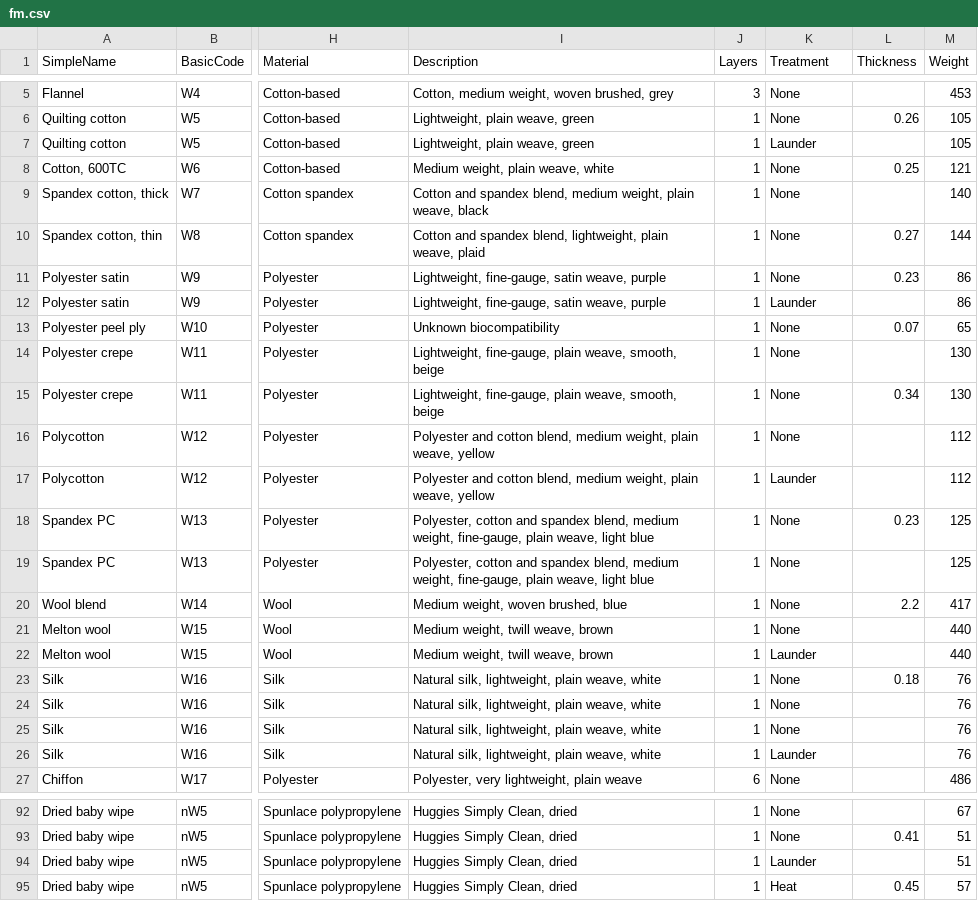
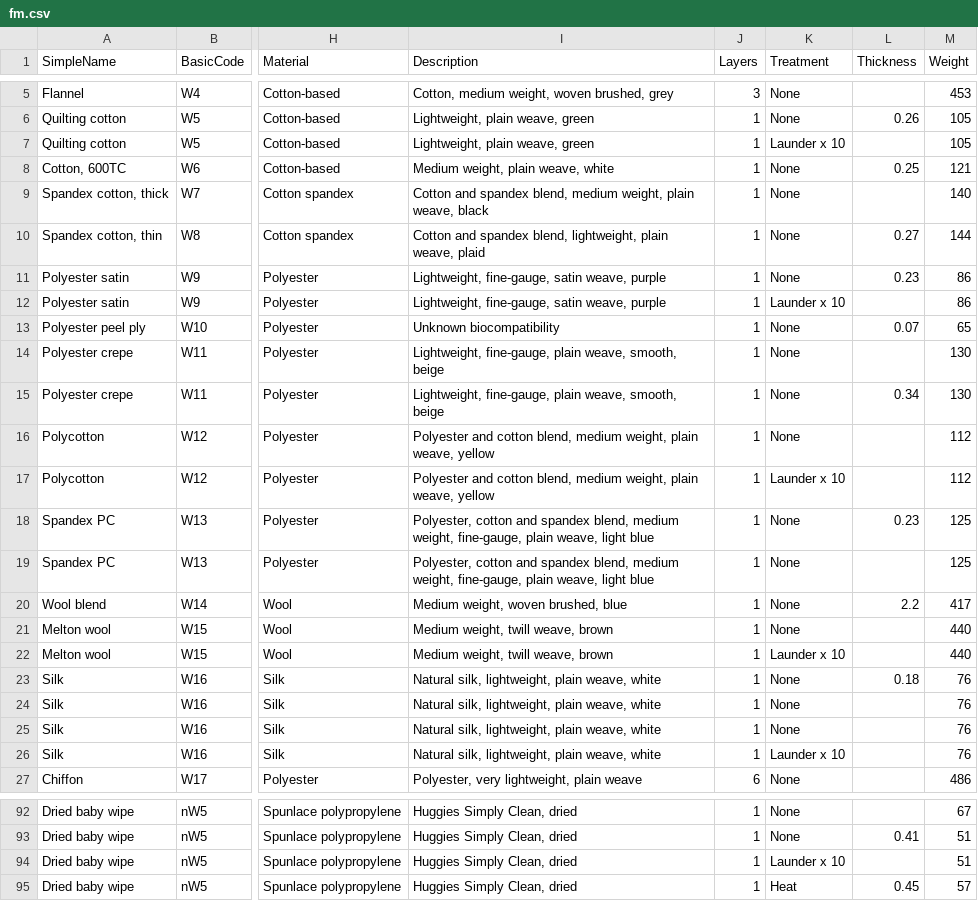
Before and after one commit to tsipkens/fmviz, a CSV file: data/fm.csv, drawn as a sheet; only a part is shown, gaps mark what is left out; the diff covers the shown part only; the diff names each change by its address in the sheet, - before the commit and + after, or states it on an @@ line.

Commit message:
Fix for treatment data column

```diff
--- a/data/fm.csv
+++ b/data/fm.csv
-K7 (Treatment): Launder
+K7 (Treatment): Launder x 10
-K12 (Treatment): Launder
+K12 (Treatment): Launder x 10
-K17 (Treatment): Launder
+K17 (Treatment): Launder x 10
-K22 (Treatment): Launder
+K22 (Treatment): Launder x 10
-K26 (Treatment): Launder
+K26 (Treatment): Launder x 10
-K94 (Treatment): Launder
+K94 (Treatment): Launder x 10
```
Also changed, not shown: 10 edited cells elsewhere in this file.
